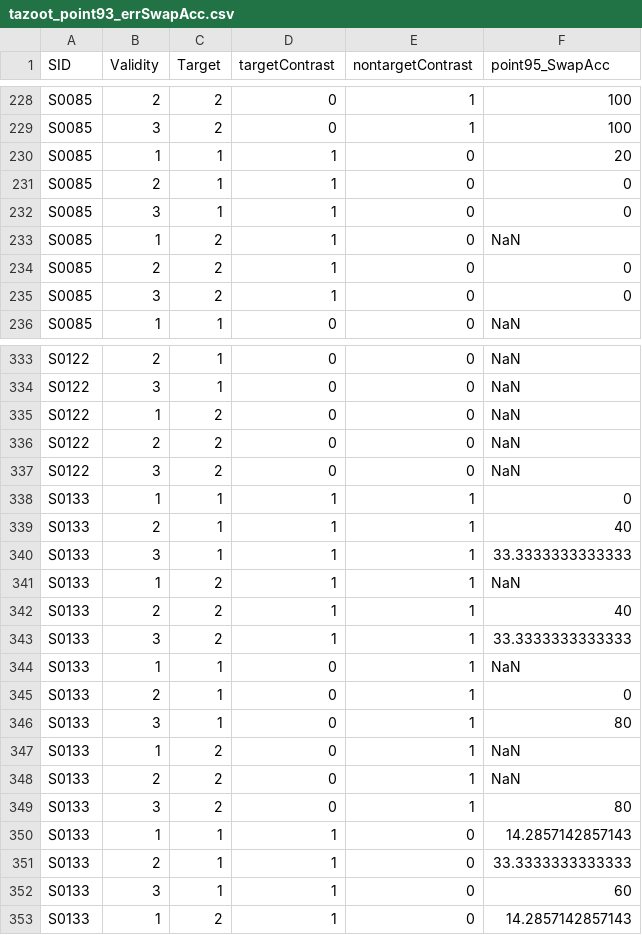
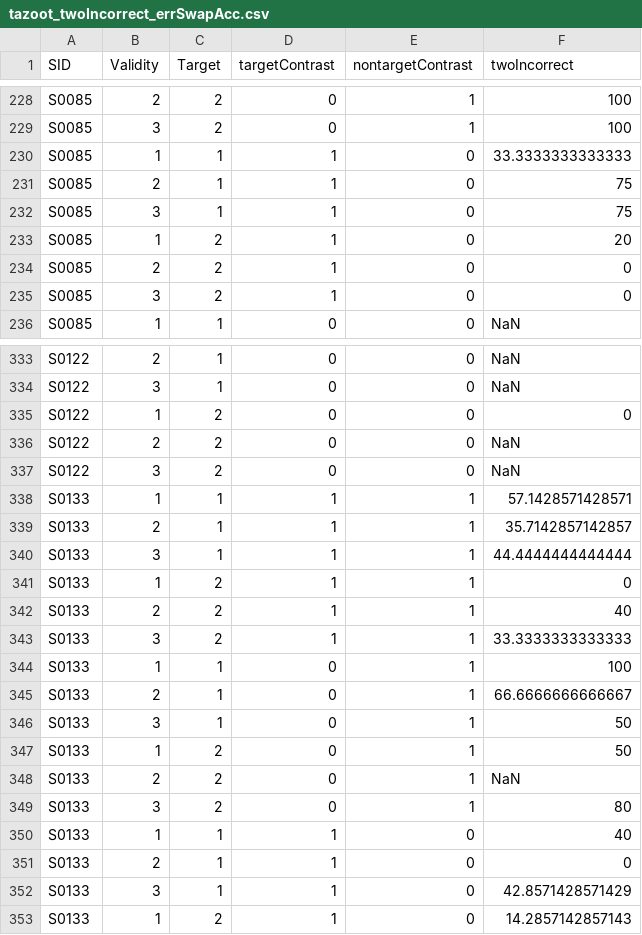
Before and after one commit to denisonlab/ZOOT, a CSV file: stats/tazoot_twoIncorrect_errSwapAcc.csv (was stats/tazoot_point93_errSwapAcc.csv), drawn as a sheet; only a part is shown, gaps mark what is left out; the diff covers the shown part only.

Commit message:
lmm stats for removal of all instances of less than two incorrect trials

```diff
--- a/stats/tazoot_point93_errSwapAcc.csv
+++ b/stats/tazoot_twoIncorrect_errSwapAcc.csv
@@ -1 +1 @@
-SID,Validity,Target,targetContrast,nontargetContrast,point95_SwapAcc
+SID,Validity,Target,targetContrast,nontargetContrast,twoIncorrect
@@ -229,6 +229,6 @@ SID,Validity,Target,targetContrast,nontargetContrast,point95_SwapAcc
 "S0085",3,2,0,1,100
-"S0085",1,1,1,0,20
-"S0085",2,1,1,0,0
-"S0085",3,1,1,0,0
-"S0085",1,2,1,0,NaN
+"S0085",1,1,1,0,33.3333333333333
+"S0085",2,1,1,0,75
+"S0085",3,1,1,0,75
+"S0085",1,2,1,0,20
 "S0085",2,2,1,0,0
@@ -334,20 +334,20 @@ SID,Validity,Target,targetContrast,nontargetContrast,point95_SwapAcc
 "S0122",3,1,0,0,NaN
-"S0122",1,2,0,0,NaN
+"S0122",1,2,0,0,0
 "S0122",2,2,0,0,NaN
 "S0122",3,2,0,0,NaN
-"S0133",1,1,1,1,0
-"S0133",2,1,1,1,40
-"S0133",3,1,1,1,33.3333333333333
-"S0133",1,2,1,1,NaN
+"S0133",1,1,1,1,57.1428571428571
+"S0133",2,1,1,1,35.7142857142857
+"S0133",3,1,1,1,44.4444444444444
+"S0133",1,2,1,1,0
 "S0133",2,2,1,1,40
 "S0133",3,2,1,1,33.3333333333333
-"S0133",1,1,0,1,NaN
-"S0133",2,1,0,1,0
-"S0133",3,1,0,1,80
-"S0133",1,2,0,1,NaN
+"S0133",1,1,0,1,100
+"S0133",2,1,0,1,66.6666666666667
+"S0133",3,1,0,1,50
+"S0133",1,2,0,1,50
 "S0133",2,2,0,1,NaN
 "S0133",3,2,0,1,80
-"S0133",1,1,1,0,14.2857142857143
-"S0133",2,1,1,0,33.3333333333333
-"S0133",3,1,1,0,60
+"S0133",1,1,1,0,40
+"S0133",2,1,1,0,0
+"S0133",3,1,1,0,42.8571428571429
 "S0133",1,2,1,0,14.2857142857143
```
Also changed, not shown: 111 edited cells elsewhere in this file, stats/tazoot_swapAcc.csv, 6 other files.
